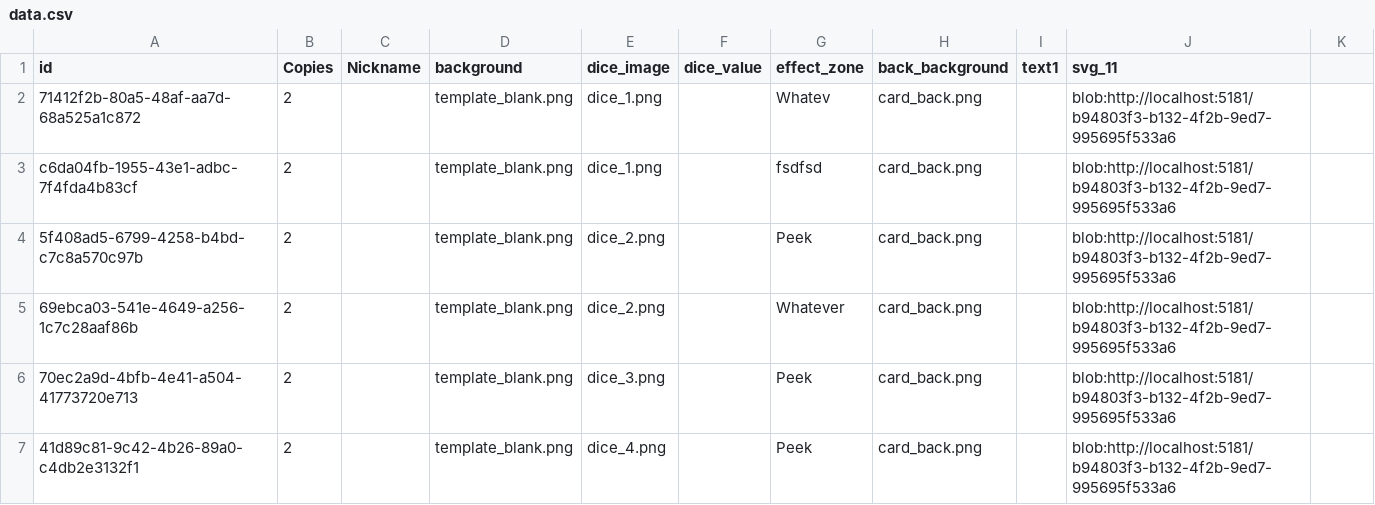
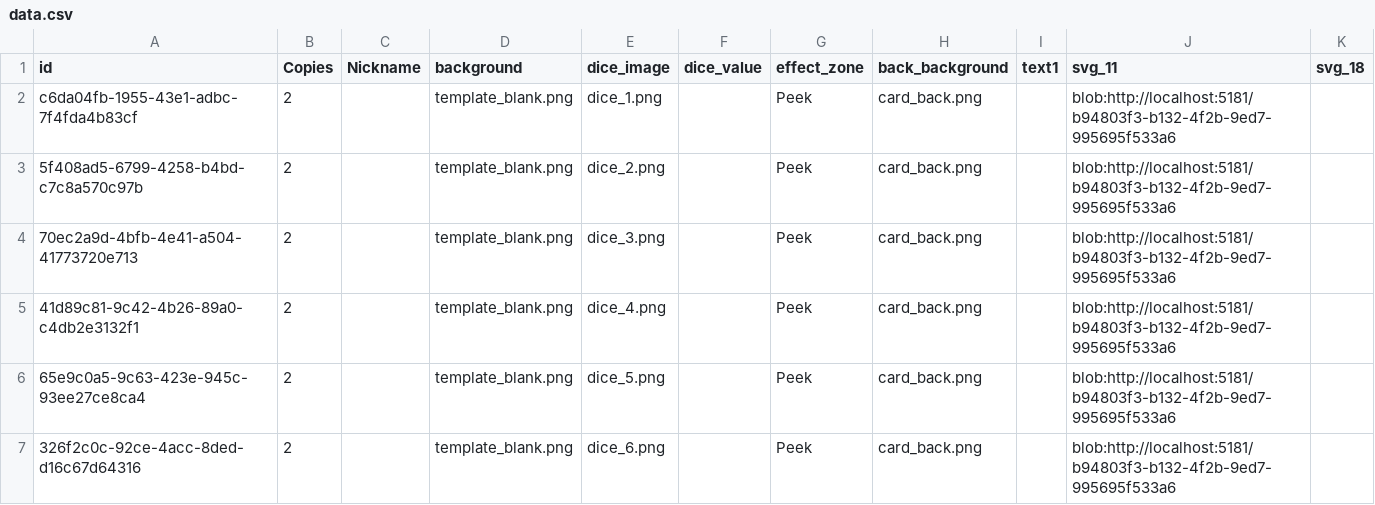
Before and after one commit to simonhackler/digitable, a CSV file: projects/western-cards/system/western/data.csv, drawn as a sheet; only a part is shown; the shorter side is filled out with more unchanged rows; removed rows and columns are numbered as before the commit, all else as after; the diff names each change by its address in the sheet, - before the commit and + after, or states it on an @@ line.

```diff
--- a/projects/western-cards/system/western/data.csv
+++ b/projects/western-cards/system/western/data.csv
-K1: (empty)
+K1: svg_18
-row 2: 71412f2b-80a5-48af-aa7d-68a525a1c872 | 2 |  | template_blank.png | dice_1.png |  | Whatev | card_back.png |  | blob:http://localhost:5181/b94803f3-b132-4f2b-9ed7-995695f533a6
-G2 (effect_zone): fsdfsd
+G2 (effect_zone): Peek
-row 5: 69ebca03-541e-4649-a256-1c7c28aaf86b | 2 |  | template_blank.png | dice_2.png |  | Whatever | card_back.png |  | blob:http://localhost:5181/b94803f3-b132-4f2b-9ed7-995695f533a6
```
Also changed, not shown: 19 other files.
